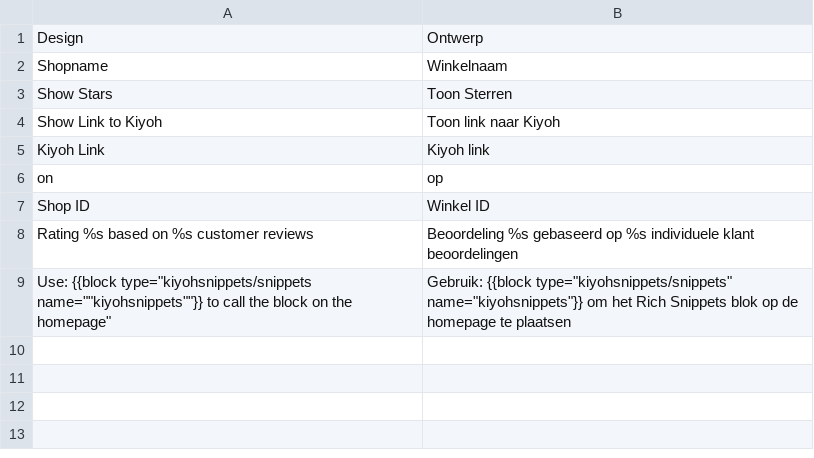
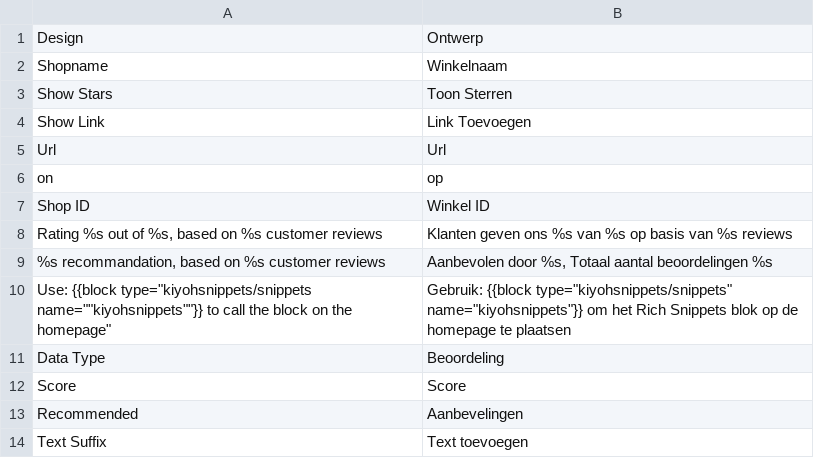
Before and after one commit to OpenMageModuleFostering/magmodules_kiyohsnippets, a CSV file: app/locale/nl_NL/Magmodules_Kiyohsnippets.csv, drawn as a sheet; removed rows and columns are numbered as before the commit, all else as after; the diff names each change by its address in the sheet, - before the commit and + after, or states it on an @@ line.

```diff
--- a/app/locale/nl_NL/Magmodules_Kiyohsnippets.csv
+++ b/app/locale/nl_NL/Magmodules_Kiyohsnippets.csv
-row 4: Show Link to Kiyoh | Toon link naar Kiyoh
-row 5: Kiyoh Link | Kiyoh link
+row 4: Show Link | Link Toevoegen
+row 5: Url | Url
-row 8: Rating %s based on %s customer reviews | Beoordeling %s gebaseerd op %s individuele klant beoordelingen
+row 8: Rating %s out of %s, based on %s customer reviews | Klanten geven ons %s van %s op basis van %s reviews
+row 9: %s recommandation, based on %s customer reviews | Aanbevolen door %s, Totaal aantal beoordelingen %s
+row 11: Data Type | Beoordeling
+row 12: Score | Score
+row 13: Recommended | Aanbevelingen
+row 14: Text Suffix | Text toevoegen
```
Also changed, not shown: 29 other files.
